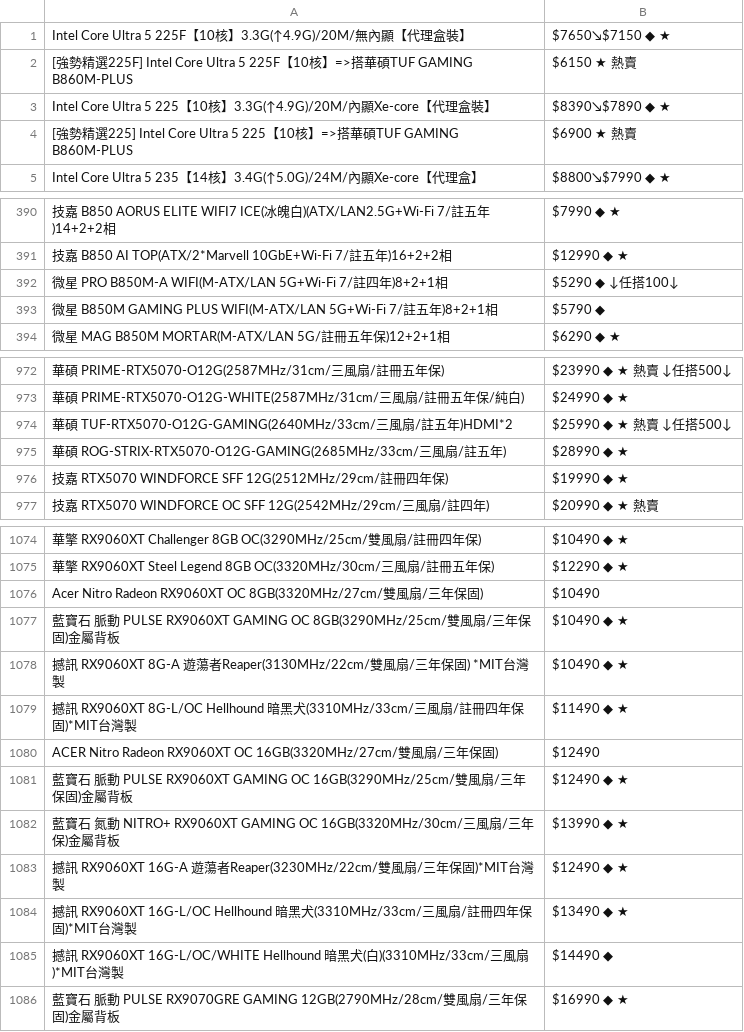
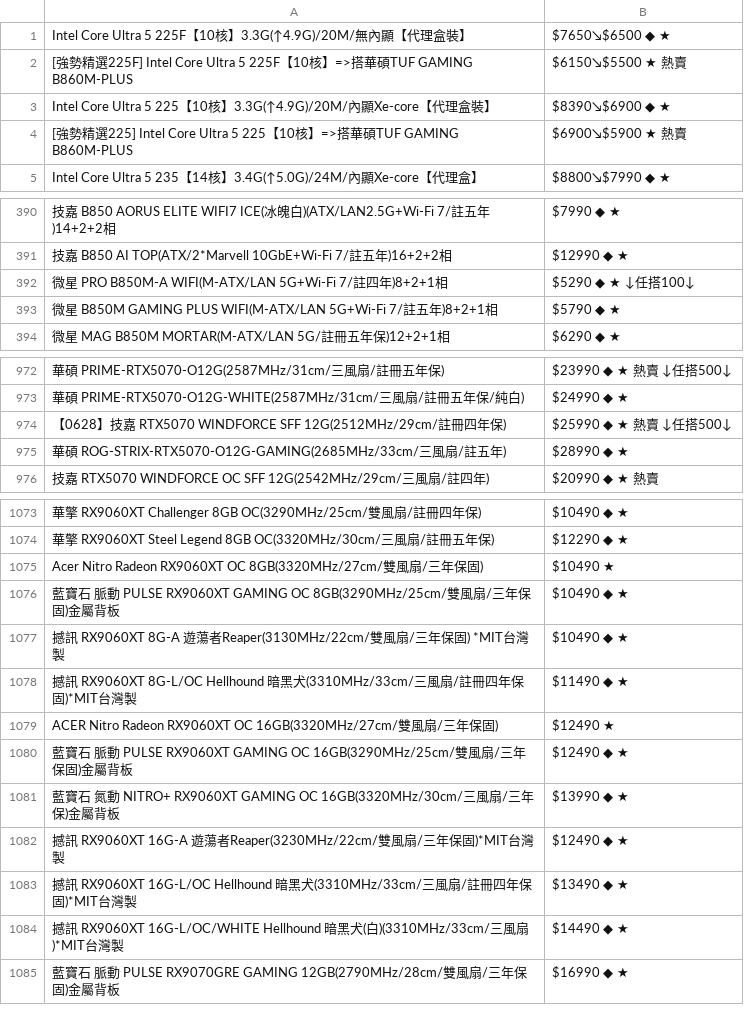
Before and after one commit to suouwang/ops_mid, a CSV file: api.csv, drawn as a sheet; only a part is shown, gaps mark what is left out; removed rows and columns are numbered as before the commit, all else as after; the diff names each change by its address in the sheet, - before the commit and + after, or states it on an @@ line.

```diff
--- a/api.csv
+++ b/api.csv
-B1: $7650↘$7150 ◆ ★
+B1: $7650↘$6500 ◆ ★
-B2: $6150 ★ 熱賣
+B2: $6150↘$5500 ★ 熱賣
-B3: $8390↘$7890 ◆ ★
+B3: $8390↘$6900 ◆ ★
-B4: $6900 ★ 熱賣
+B4: $6900↘$5900 ★ 熱賣
-B392: $5290 ◆ ↓任搭100↓
+B392: $5290 ◆ ★ ↓任搭100↓
-B393: $5790 ◆
+B393: $5790 ◆ ★
-A974: 華碩 TUF-RTX5070-O12G-GAMING(2640MHz/33cm/三風扇/註五年)HDMI*2
+A974: 【0628】技嘉 RTX5070 WINDFORCE SFF 12G(2512MHz/29cm/註冊四年保)
-row 976: 技嘉 RTX5070 WINDFORCE SFF 12G(2512MHz/29cm/註冊四年保) | $19990 ◆ ★
-B1075: $10490
+B1075: $10490 ★
-B1079: $12490
+B1079: $12490 ★
-B1084: $14490 ◆
+B1084: $14490 ◆ ★
```
Also changed, not shown: 1 other file.
